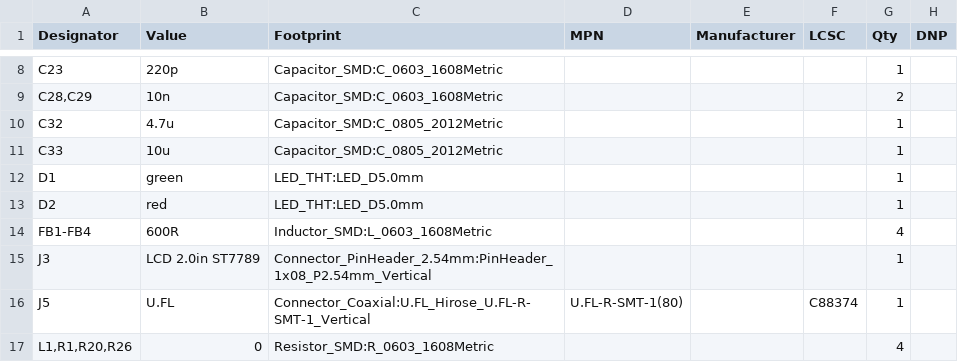
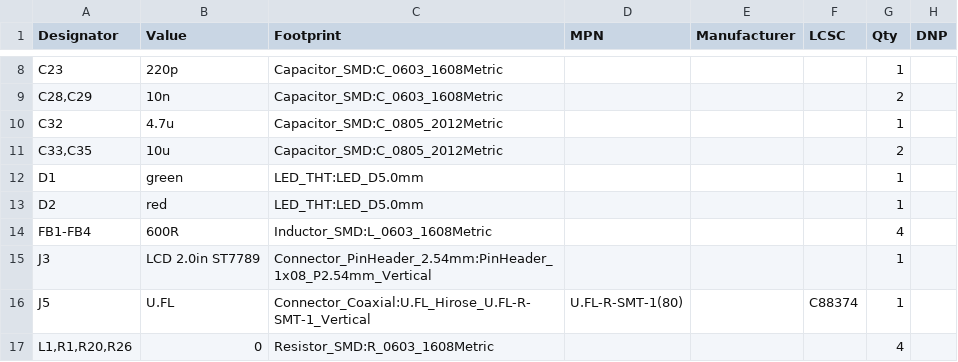
Before and after one commit to KarpelesLab/ledger_implant_detector, a CSV file: hardware/integrated/fab/bom.csv, drawn as a sheet; only a part is shown, gaps mark what is left out.

```diff
--- a/hardware/integrated/fab/bom.csv
+++ b/hardware/integrated/fab/bom.csv
@@ -10,3 +10,3 @@
 "C32","4.7u","Capacitor_SMD:C_0805_2012Metric","","","","1",""
-"C33","10u","Capacitor_SMD:C_0805_2012Metric","","","","1",""
+"C33,C35","10u","Capacitor_SMD:C_0805_2012Metric","","","","2",""
 "D1","green","LED_THT:LED_D5.0mm","","","","1",""
```
Also changed, not shown: hardware/integrated/fab/bom_jlc.csv, hardware/integrated/fab/cpl_jlc.csv, 28 other files.
